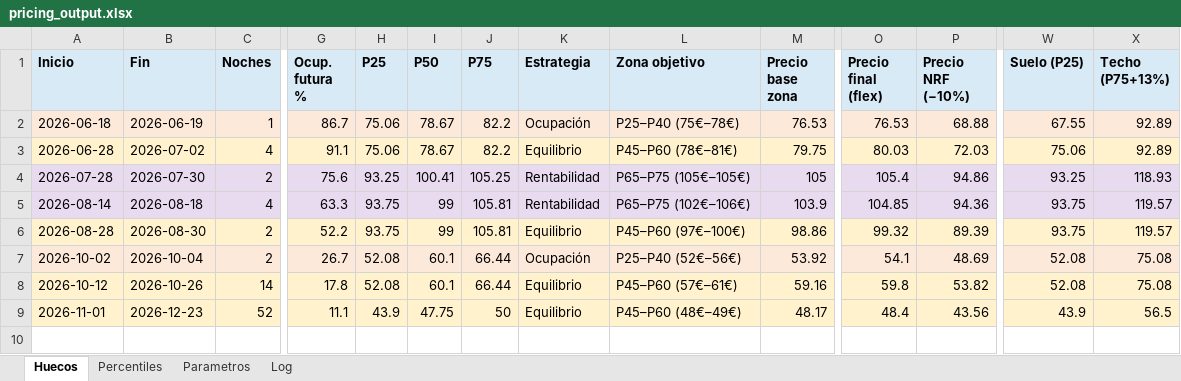
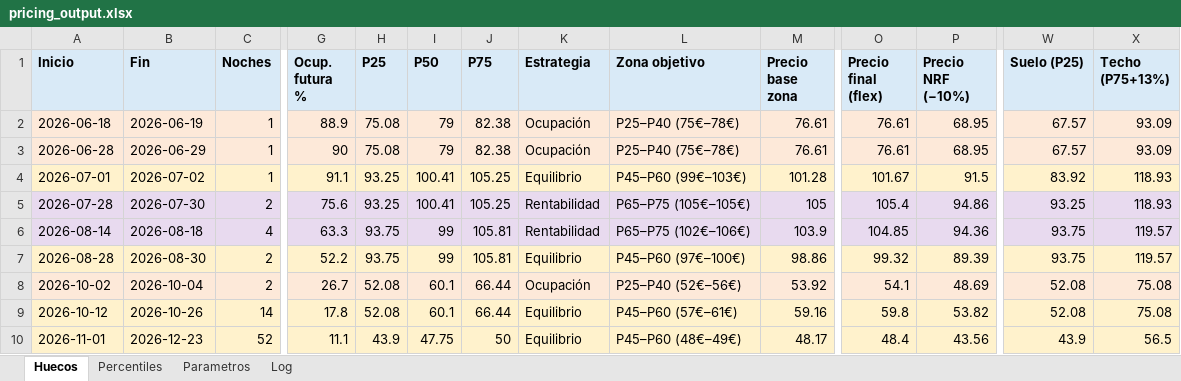
Before and after one commit to pochettino73/csj-airbnb, an Excel workbook: output/pricing_output.xlsx, sheet Huecos, drawn as a sheet; only a part is shown, gaps mark what is left out; values as stored, in another font and other column widths than the file's, no borders; rows hold the shown columns only; the diff covers the shown part only; the diff names each change by its address in the sheet, - before the commit and + after, or states it on an @@ line.

```diff
--- a/output/pricing_output.xlsx (sheet Huecos)
+++ b/output/pricing_output.xlsx (sheet Huecos)
-G2 (Ocup. futura %): 86.7
+G2 (Ocup. futura %): 88.9
-H2:H3 (P25): 75.06
+H2:H3 (P25): 75.08
-I2:I3 (P50): 78.67
+I2:I3 (P50): 79
-J2:J3 (P75): 82.2
+J2:J3 (P75): 82.38
-M2 (Precio base zona): 76.53
+M2 (Precio base zona): 76.61
-O2 (Precio final (flex)): 76.53
+O2 (Precio final (flex)): 76.61
-P2 (Precio NRF (−10%)): 68.88
+P2 (Precio NRF (−10%)): 68.95
-W2 (Suelo (P25)): 67.55
+W2 (Suelo (P25)): 67.57
-X2:X3 (Techo (P75+13%)): 92.89
+X2:X3 (Techo (P75+13%)): 93.09
-B3 (Fin): 2026-07-02
+B3 (Fin): 2026-06-29
-C3 (Noches): 4
+C3 (Noches): 1
-G3 (Ocup. futura %): 91.1
+G3 (Ocup. futura %): 90
-K3 (Estrategia): Equilibrio
+K3 (Estrategia): Ocupación
-L3 (Zona objetivo): P45–P60 (78€–81€)
+L3 (Zona objetivo): P25–P40 (75€–78€)
-M3 (Precio base zona): 79.75
+M3 (Precio base zona): 76.61
-O3 (Precio final (flex)): 80.03
+O3 (Precio final (flex)): 76.61
-P3 (Precio NRF (−10%)): 72.03
+P3 (Precio NRF (−10%)): 68.95
-W3 (Suelo (P25)): 75.06
+W3 (Suelo (P25)): 67.57
+row 4: 2026-07-01 | 2026-07-02 | 1 | 91.1 | 93.25 | 100.41 | 105.25 | Equilibrio | P45–P60 (99€–103€) | 101.28 | 101.67 | 91.5 | 83.92 | 118.93
```
Also changed, not shown: 2 edited cells elsewhere in this sheet, sheet Percentiles, sheet Log, sheet Parametros, 3 other files.
